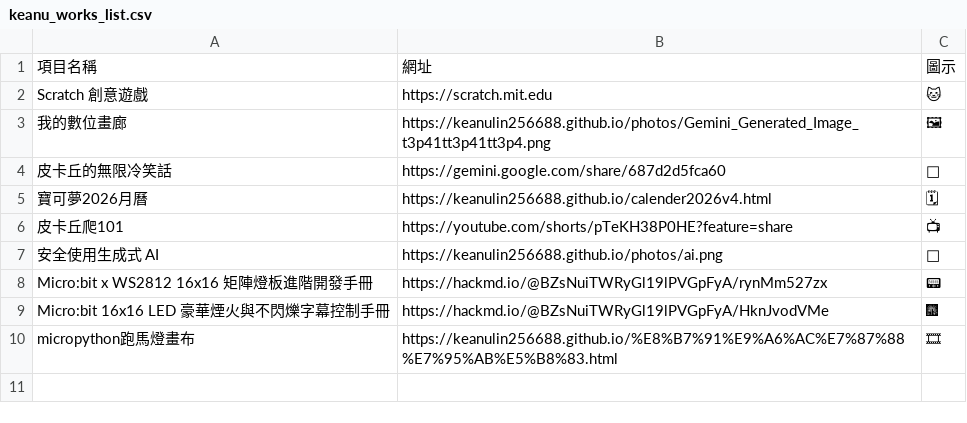
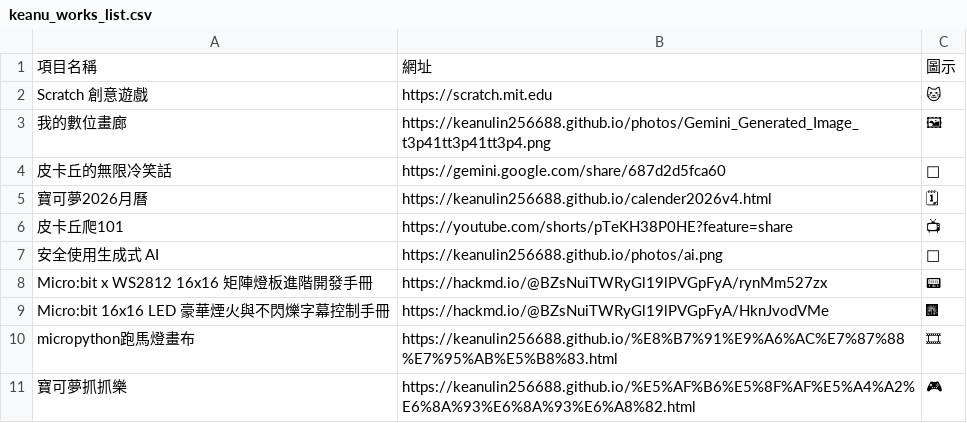
Before and after one commit to keanulin256688/keanulin256688.github.io, a CSV file: keanu_works_list.csv, drawn as a sheet; the diff names each change by its address in the sheet, - before the commit and + after, or states it on an @@ line.

Commit message:
Update keanu_works_list.csv

```diff
--- a/keanu_works_list.csv
+++ b/keanu_works_list.csv
+row 11: 寶可夢抓抓樂 | https://keanulin256688.github.io/%E5%AF%B6%E5%8F%AF%E5%A4%A2%E6%8A%93%E6%8A%93%E6%A8%82.html | 🎮
```
